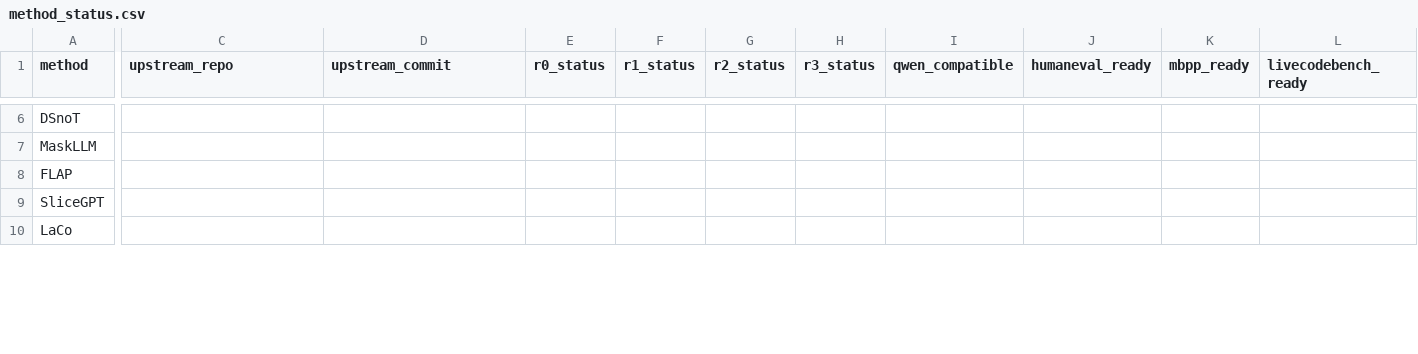
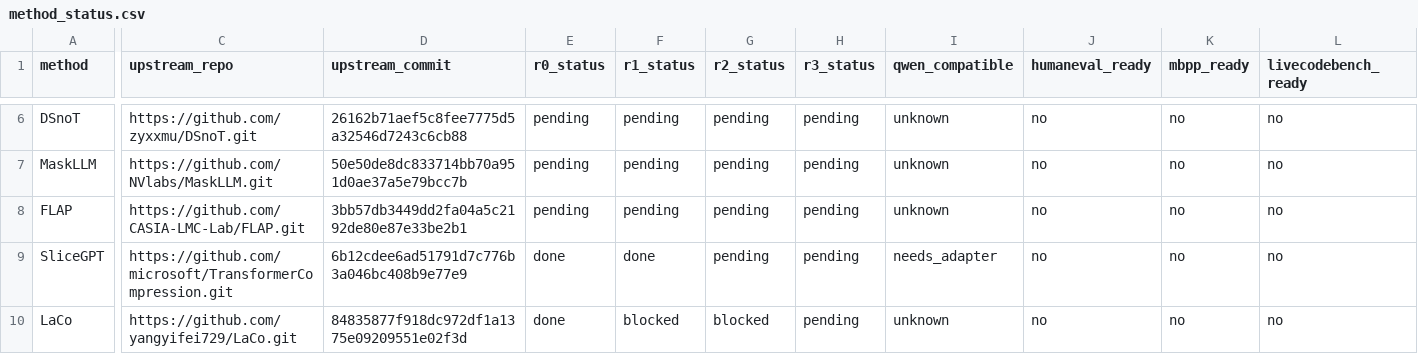
Before and after one commit to ACN67/SRTP-Project-Stage1, a CSV file: results/tables/method_status.csv, drawn as a sheet; only a part is shown, gaps mark what is left out; the diff covers the shown part only; the diff names each change by its address in the sheet, - before the commit and + after, or states it on an @@ line.

Commit message:
docs(stage1): add qwen3b execution route

```diff
--- a/results/tables/method_status.csv
+++ b/results/tables/method_status.csv
-C6 (upstream_repo): (empty)
+C6 (upstream_repo): https://github.com/zyxxmu/DSnoT.git
-D6 (upstream_commit): (empty)
+D6 (upstream_commit): 26162b71aef5c8fee7775d5a32546d7243c6cb88
-E6:E8 (r0_status): (empty)
+E6:E8 (r0_status): pending
-F6:F8 (r1_status): (empty)
+F6:F8 (r1_status): pending
-G6:G9 (r2_status): (empty)
+G6:G9 (r2_status): pending
-H6:H10 (r3_status): (empty)
+H6:H10 (r3_status): pending
-I6:I8 (qwen_compatible): (empty)
+I6:I8 (qwen_compatible): unknown
-J6:J10 (humaneval_ready): (empty)
+J6:J10 (humaneval_ready): no
-K6:K10 (mbpp_ready): (empty)
+K6:K10 (mbpp_ready): no
-L6:L10 (livecodebench_ready): (empty)
+L6:L10 (livecodebench_ready): no
-C7 (upstream_repo): (empty)
+C7 (upstream_repo): https://github.com/NVlabs/MaskLLM.git
-D7 (upstream_commit): (empty)
+D7 (upstream_commit): 50e50de8dc833714bb70a951d0ae37a5e79bcc7b
-C8 (upstream_repo): (empty)
+C8 (upstream_repo): https://github.com/CASIA-LMC-Lab/FLAP.git
-D8 (upstream_commit): (empty)
+D8 (upstream_commit): 3bb57db3449dd2fa04a5c2192de80e87e33be2b1
-C9 (upstream_repo): (empty)
+C9 (upstream_repo): https://github.com/microsoft/TransformerCompression.git
-D9 (upstream_commit): (empty)
+D9 (upstream_commit): 6b12cdee6ad51791d7c776b3a046bc408b9e77e9
-E9:E10 (r0_status): (empty)
+E9:E10 (r0_status): done
-F9 (r1_status): (empty)
+F9 (r1_status): done
-I9 (qwen_compatible): (empty)
+I9 (qwen_compatible): needs_adapter
-C10 (upstream_repo): (empty)
+C10 (upstream_repo): https://github.com/yangyifei729/LaCo.git
-D10 (upstream_commit): (empty)
+D10 (upstream_commit): 84835877f918dc972df1a1375e09209551e02f3d
-F10 (r1_status): (empty)
+F10 (r1_status): blocked
-G10 (r2_status): (empty)
+G10 (r2_status): blocked
-I10 (qwen_compatible): (empty)
+I10 (qwen_compatible): unknown
```
Also changed, not shown: 122 edited cells elsewhere in this file, 22 other files.
